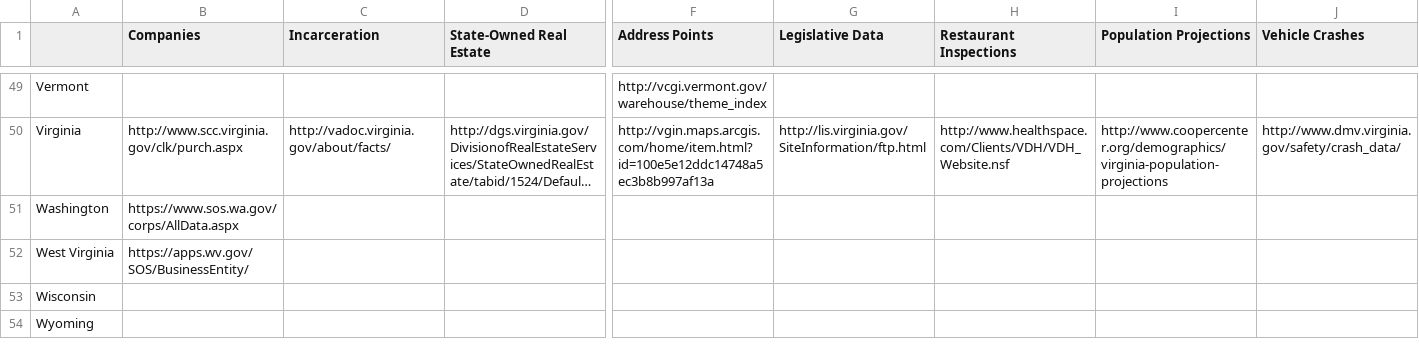
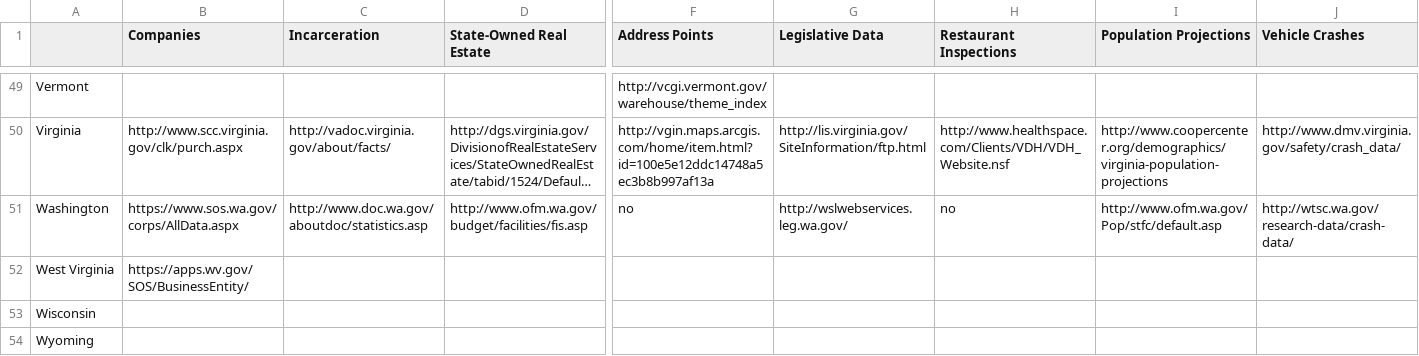
Before and after one commit to sunlightpolicy/State-Open-Data-Census, a CSV file: Data/Data Sources.csv, drawn as a sheet; only a part is shown, gaps mark what is left out; long unchanged cells end in …; the diff names each change by its address in the sheet, - before the commit and + after, or states it on an @@ line.

Commit message:
Add Washington

```diff
--- a/Data/Data Sources.csv
+++ b/Data/Data Sources.csv
-C51 (Incarceration): (empty)
+C51 (Incarceration): http://www.doc.wa.gov/aboutdoc/statistics.asp
-D51 (State-Owned Real Estate): (empty)
+D51 (State-Owned Real Estate): http://www.ofm.wa.gov/budget/facilities/fis.asp
-F51 (Address Points): (empty)
+F51 (Address Points): no
-G51 (Legislative Data): (empty)
+G51 (Legislative Data): http://wslwebservices.leg.wa.gov/
-H51 (Restaurant Inspections): (empty)
+H51 (Restaurant Inspections): no
-I51 (Population Projections): (empty)
+I51 (Population Projections): http://www.ofm.wa.gov/Pop/stfc/default.asp
-J51 (Vehicle Crashes): (empty)
+J51 (Vehicle Crashes): http://wtsc.wa.gov/research-data/crash-data/
```
